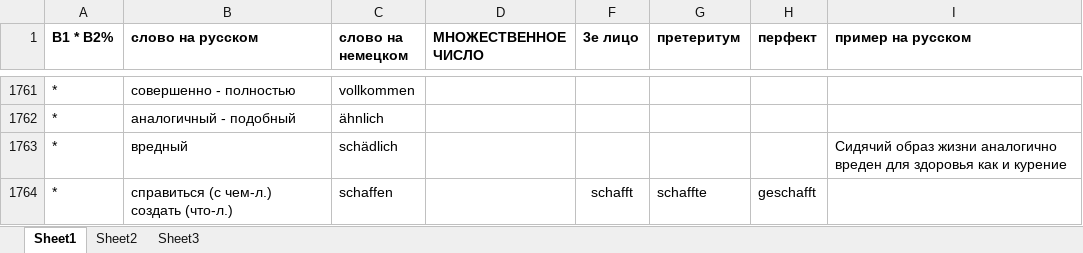
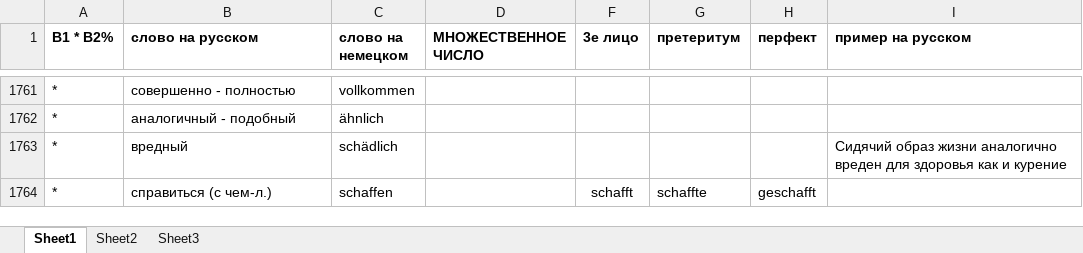
Before and after one commit to h-shvedko/cards_entry_file_xlsx, an Excel workbook: таблица слов.xlsx, sheet Sheet1, drawn as a sheet; only a part is shown, gaps mark what is left out; values as stored, in another font and other column widths than the file's, no borders; the diff covers the shown part only; the diff names each change by its address in the sheet, - before the commit and + after, or states it on an @@ line.

```diff
--- a/таблица слов.xlsx (sheet Sheet1)
+++ b/таблица слов.xlsx (sheet Sheet1)
-B1764 (слово на русском): справиться (с чем-л.) создать (что-л.)
+B1764 (слово на русском): справиться (с чем-л.)
```
Also changed, not shown: 65 added rows and 10 edited cells elsewhere in this sheet, formulas that keep their value.
